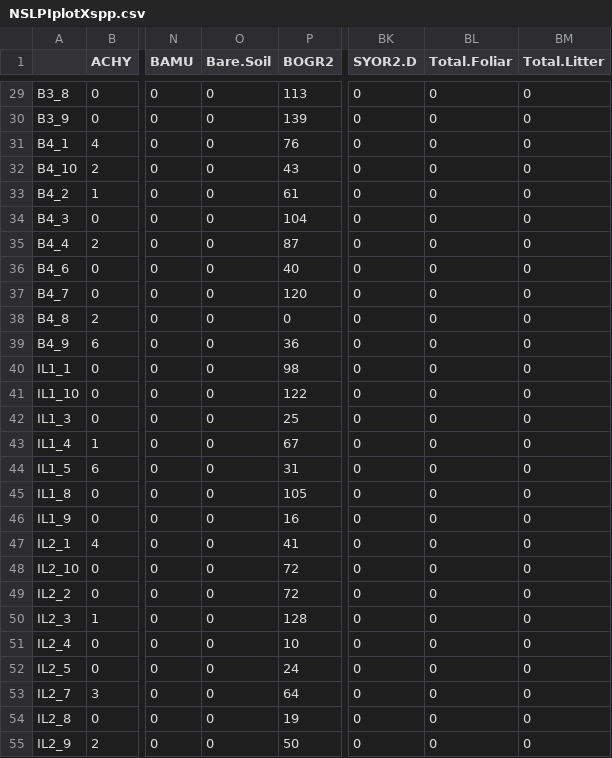
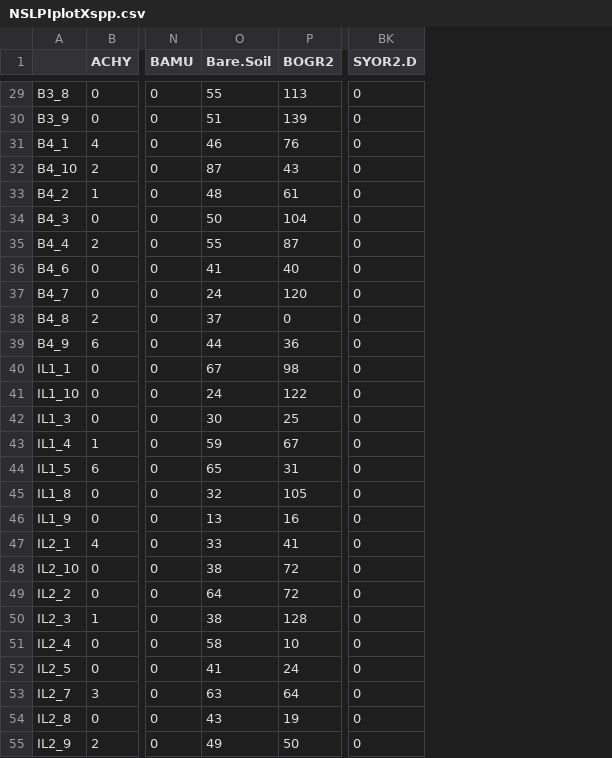
Before and after one commit to aprilissy/GitBeefBasin9-2015, a CSV file: LPI/Output/NSLPIplotXspp.csv, drawn as a sheet; only a part is shown, gaps mark what is left out; the diff covers the shown part only; the diff names each change by its address in the sheet, - before the commit and + after, or states it on an @@ line.

```diff
--- a/LPI/Output/NSLPIplotXspp.csv
+++ b/LPI/Output/NSLPIplotXspp.csv
-column BL (Total.Foliar), rows 29-55: all 0
-column BM (Total.Litter), rows 29-55: all 0
-O29 (Bare.Soil): 0
+O29 (Bare.Soil): 55
-O30 (Bare.Soil): 0
+O30 (Bare.Soil): 51
-O31 (Bare.Soil): 0
+O31 (Bare.Soil): 46
-O32 (Bare.Soil): 0
+O32 (Bare.Soil): 87
-O33 (Bare.Soil): 0
+O33 (Bare.Soil): 48
-O34 (Bare.Soil): 0
+O34 (Bare.Soil): 50
-O35 (Bare.Soil): 0
+O35 (Bare.Soil): 55
-O36 (Bare.Soil): 0
+O36 (Bare.Soil): 41
-O37 (Bare.Soil): 0
+O37 (Bare.Soil): 24
-O38 (Bare.Soil): 0
+O38 (Bare.Soil): 37
-O39 (Bare.Soil): 0
+O39 (Bare.Soil): 44
-O40 (Bare.Soil): 0
+O40 (Bare.Soil): 67
-O41 (Bare.Soil): 0
+O41 (Bare.Soil): 24
-O42 (Bare.Soil): 0
+O42 (Bare.Soil): 30
-O43 (Bare.Soil): 0
+O43 (Bare.Soil): 59
-O44 (Bare.Soil): 0
+O44 (Bare.Soil): 65
-O45 (Bare.Soil): 0
+O45 (Bare.Soil): 32
-O46 (Bare.Soil): 0
+O46 (Bare.Soil): 13
-O47 (Bare.Soil): 0
+O47 (Bare.Soil): 33
-O48 (Bare.Soil): 0
+O48 (Bare.Soil): 38
-O49 (Bare.Soil): 0
+O49 (Bare.Soil): 64
-O50 (Bare.Soil): 0
+O50 (Bare.Soil): 38
-O51 (Bare.Soil): 0
+O51 (Bare.Soil): 58
-O52 (Bare.Soil): 0
+O52 (Bare.Soil): 41
-O53 (Bare.Soil): 0
+O53 (Bare.Soil): 63
-O54 (Bare.Soil): 0
+O54 (Bare.Soil): 43
-O55 (Bare.Soil): 0
+O55 (Bare.Soil): 49
```
Also changed, not shown: 72 edited cells elsewhere in this file, LPI/Old/AprilLPIplotXspp.csv, LPI/Output/AprilLPICommon.csv, 26 other files.
